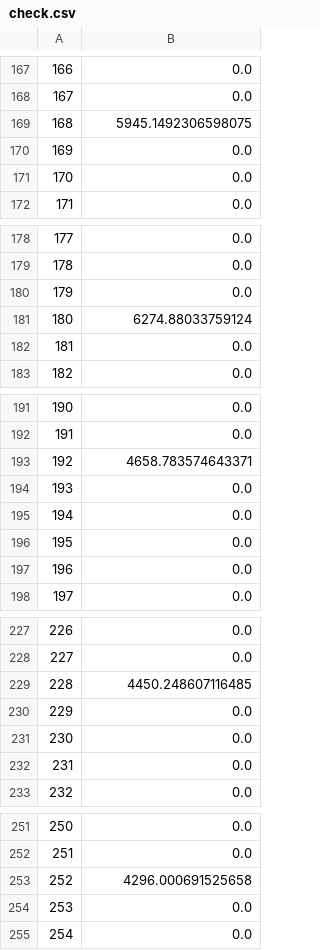
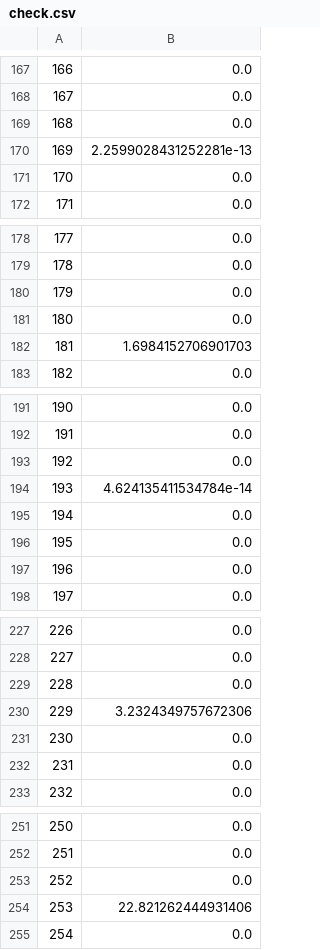
Before and after one commit to JoelImperio/TestFlask, a CSV file: check.csv, drawn as a sheet; only a part is shown, gaps mark what is left out; the diff covers the shown part only.

```diff
--- a/check.csv
+++ b/check.csv
@@ -168,4 +168,4 @@
 167,0.0
-168,5945.1492306598075
-169,0.0
+168,0.0
+169,2.2599028431252281e-13
 170,0.0
@@ -180,4 +180,4 @@
 179,0.0
-180,6274.88033759124
-181,0.0
+180,0.0
+181,1.6984152706901703
 182,0.0
@@ -192,4 +192,4 @@
 191,0.0
-192,4658.783574643371
-193,0.0
+192,0.0
+193,4.624135411534784e-14
 194,0.0
@@ -228,4 +228,4 @@
 227,0.0
-228,4450.248607116485
-229,0.0
+228,0.0
+229,3.2324349757672306
 230,0.0
@@ -252,4 +252,4 @@
 251,0.0
-252,4296.000691525658
-253,0.0
+252,0.0
+253,22.821262444931406
 254,0.0
```
Also changed, not shown: 51 edited cells elsewhere in this file, 1 other file.
